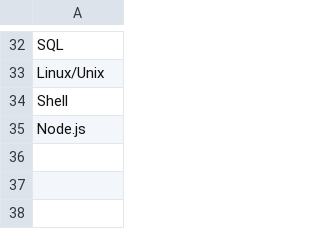
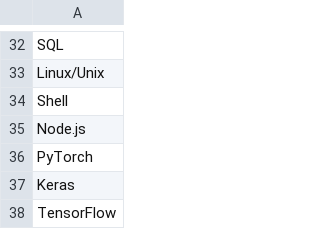
Before and after one commit to techx/quill, a CSV file: app/client/assets/skills.csv, drawn as a sheet; only a part is shown, gaps mark what is left out.

Commit message:
Added a few more skills, skills array in User profile

```diff
--- a/app/client/assets/skills.csv
+++ b/app/client/assets/skills.csv
@@ -35 +35,4 @@ Shell
 Node.js
+PyTorch
+Keras
+TensorFlow
```
Also changed, not shown: 2 other files.
